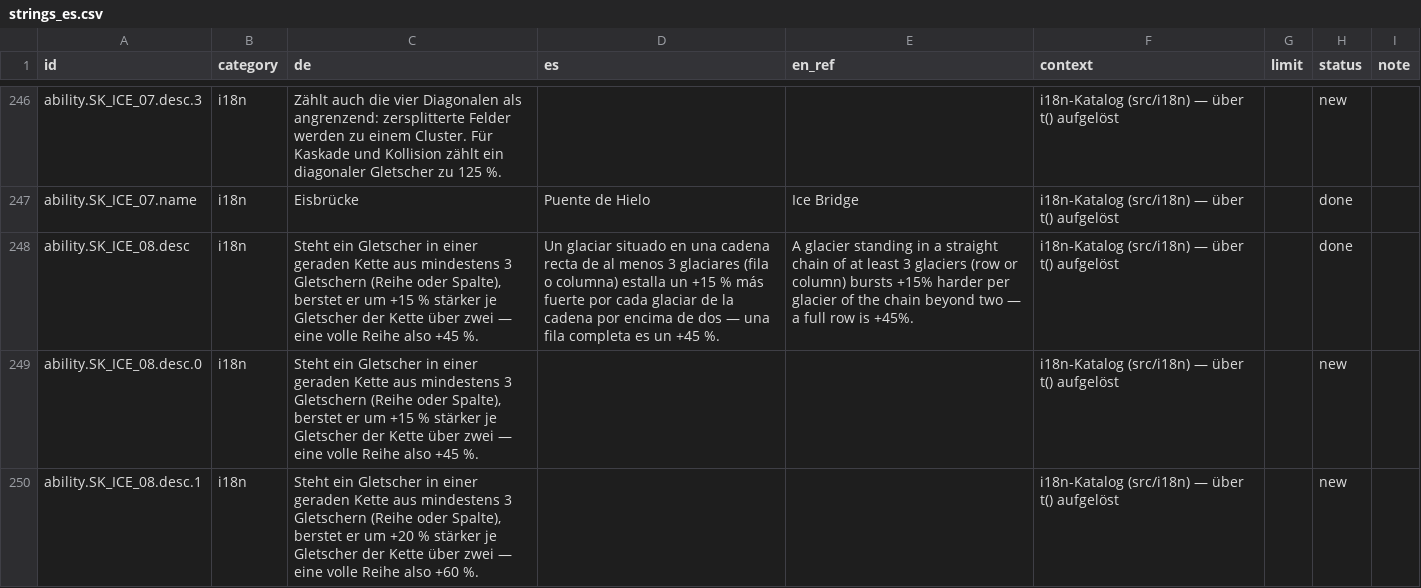
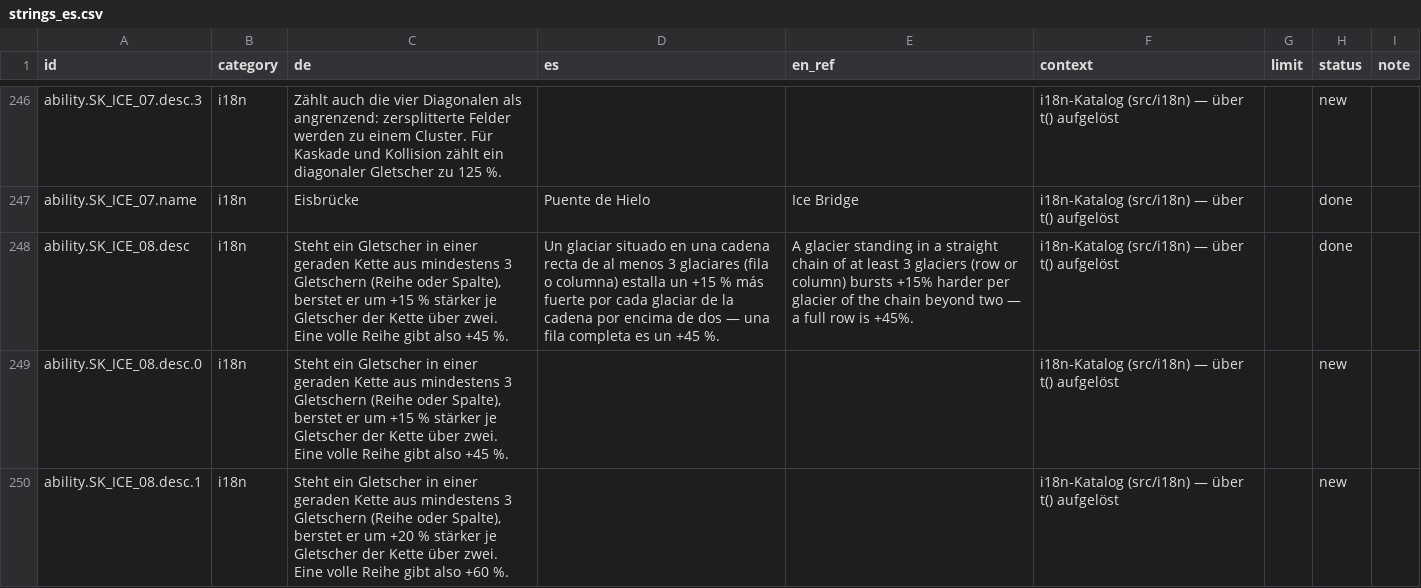
Before and after one commit to GitGudMonkeh/autostich, a CSV file: docs/localization/strings_es.csv, drawn as a sheet; only a part is shown, gaps mark what is left out; the diff covers the shown part only; the diff names each change by its address in the sheet, - before the commit and + after, or states it on an @@ line.

```diff
--- a/docs/localization/strings_es.csv
+++ b/docs/localization/strings_es.csv
-C248:C249 (de): …Kette über zwei — eine volle Reihe also +45…
+C248:C249 (de): …Kette über zwei. Eine volle Reihe gibt also +45…
-C250 (de): …Kette über zwei — eine volle Reihe also +60…
+C250 (de): …Kette über zwei. Eine volle Reihe gibt also +60…
```
Also changed, not shown: 13 edited cells elsewhere in this file, docs/localization/strings_de_pixi_2026-08-15.csv, docs/localization/strings_zh-Hans.csv, 7 other files.
